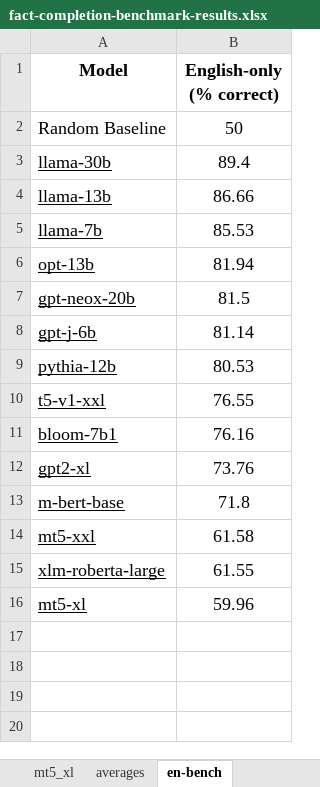
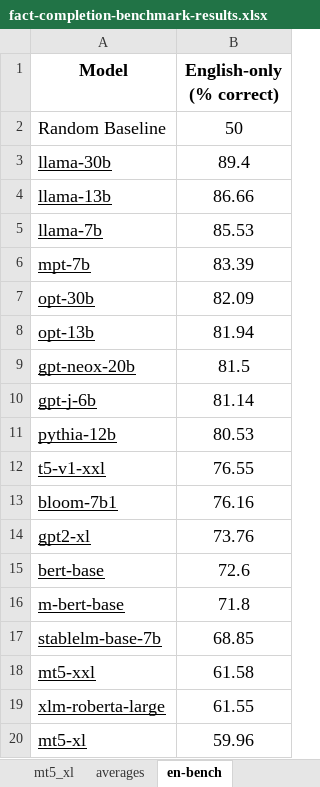
Before and after one commit to daniel-furman/polyglot-or-not, an Excel workbook: notebooks/viz/assets/fact-completion-benchmark-results.xlsx, sheet en-bench, drawn as a sheet; values as stored, in another font and other column widths than the file's, no borders; charts and pictures not drawn; the diff names each change by its address in the sheet, - before the commit and + after, or states it on an @@ line.

```diff
--- a/notebooks/viz/assets/fact-completion-benchmark-results.xlsx (sheet en-bench)
+++ b/notebooks/viz/assets/fact-completion-benchmark-results.xlsx (sheet en-bench)
+row 6: mpt-7b | 83.39
+row 7: opt-30b | 82.09
+row 15: bert-base | 72.6
+row 17: stablelm-base-7b | 68.85
```
Also changed, not shown: 8 other files.
